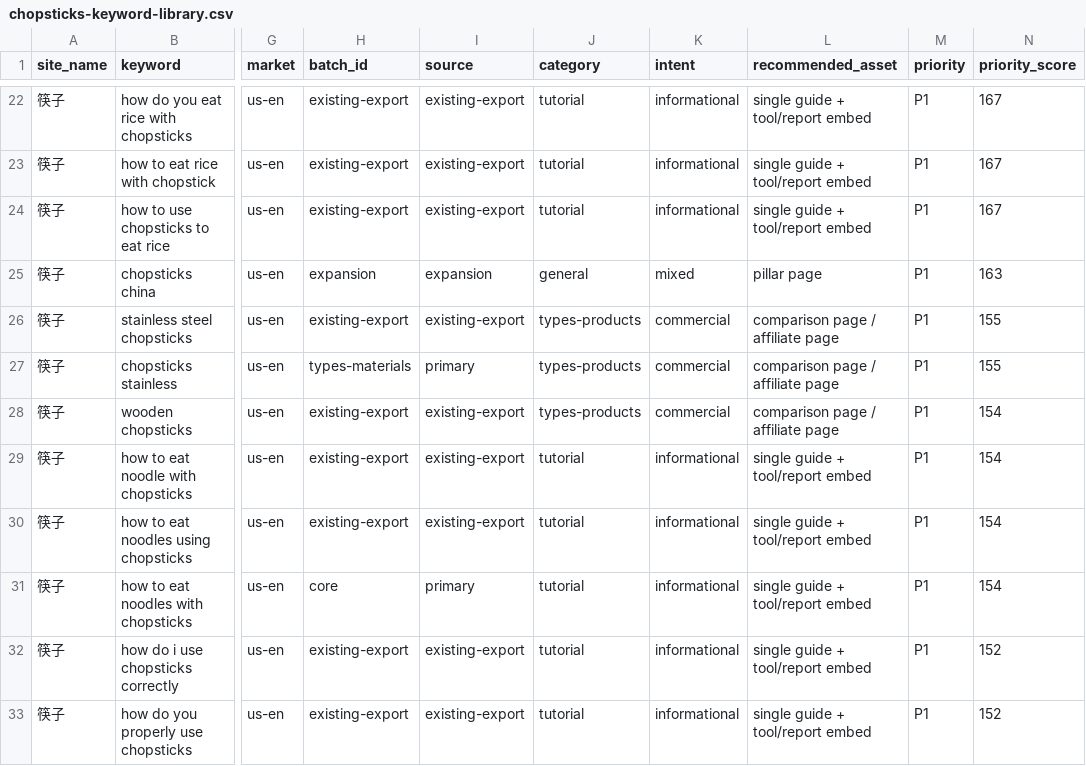
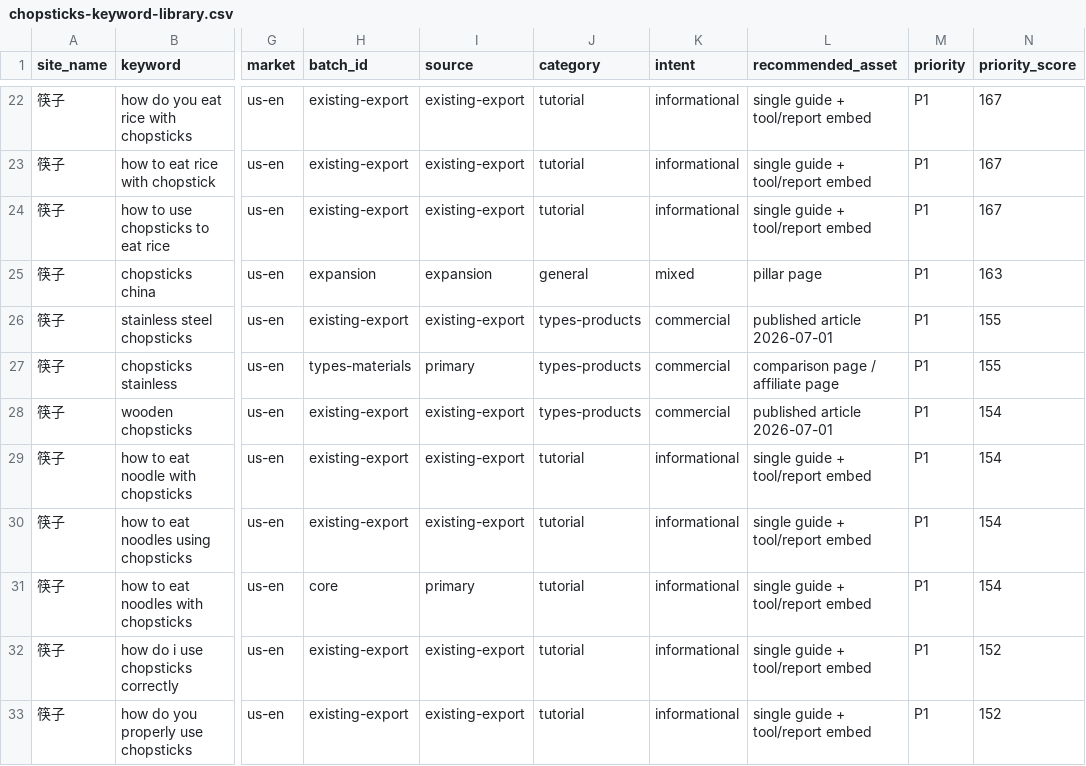
Before and after one commit to guan506237167-boop/chopsticks-guide, a CSV file: docs/keyword-library/chopsticks-keyword-library.csv, drawn as a sheet; only a part is shown, gaps mark what is left out; the diff names each change by its address in the sheet, - before the commit and + after, or states it on an @@ line.

Commit message:
Publish steel and wooden chopsticks guides

```diff
--- a/docs/keyword-library/chopsticks-keyword-library.csv
+++ b/docs/keyword-library/chopsticks-keyword-library.csv
-L26 (recommended_asset): comparison page / affiliate page
+L26 (recommended_asset): published article 2026-07-01
-L28 (recommended_asset): comparison page / affiliate page
+L28 (recommended_asset): published article 2026-07-01
```
Also changed, not shown: 8 other files.
